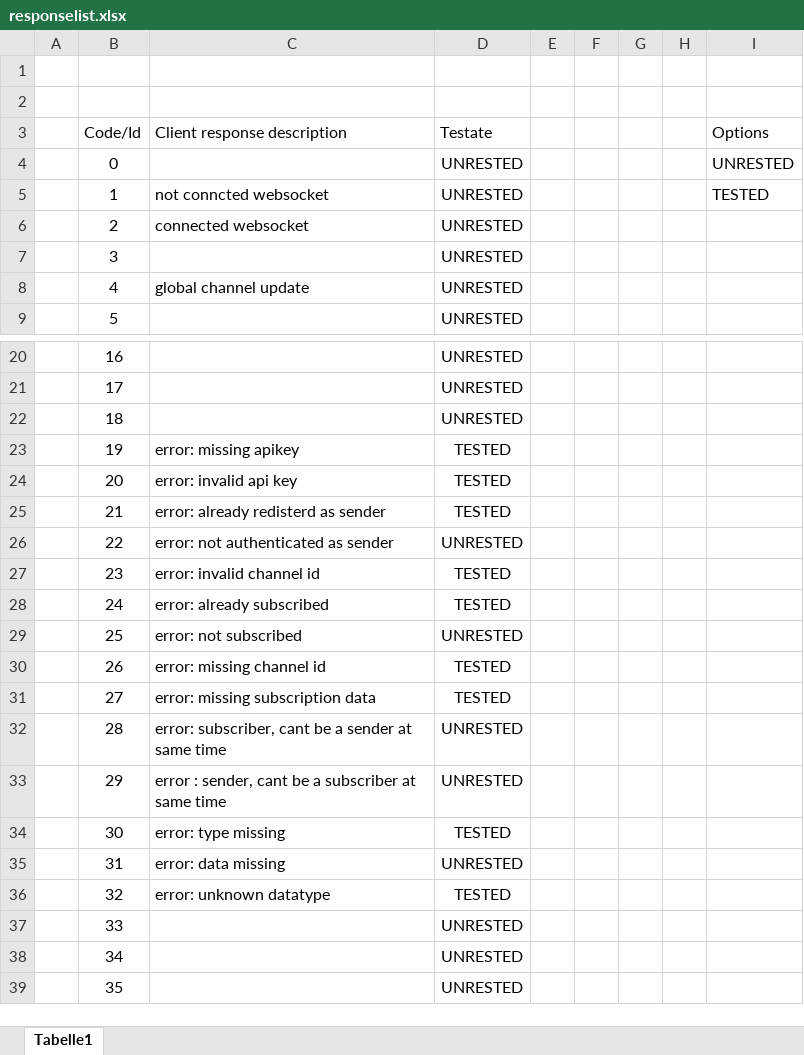
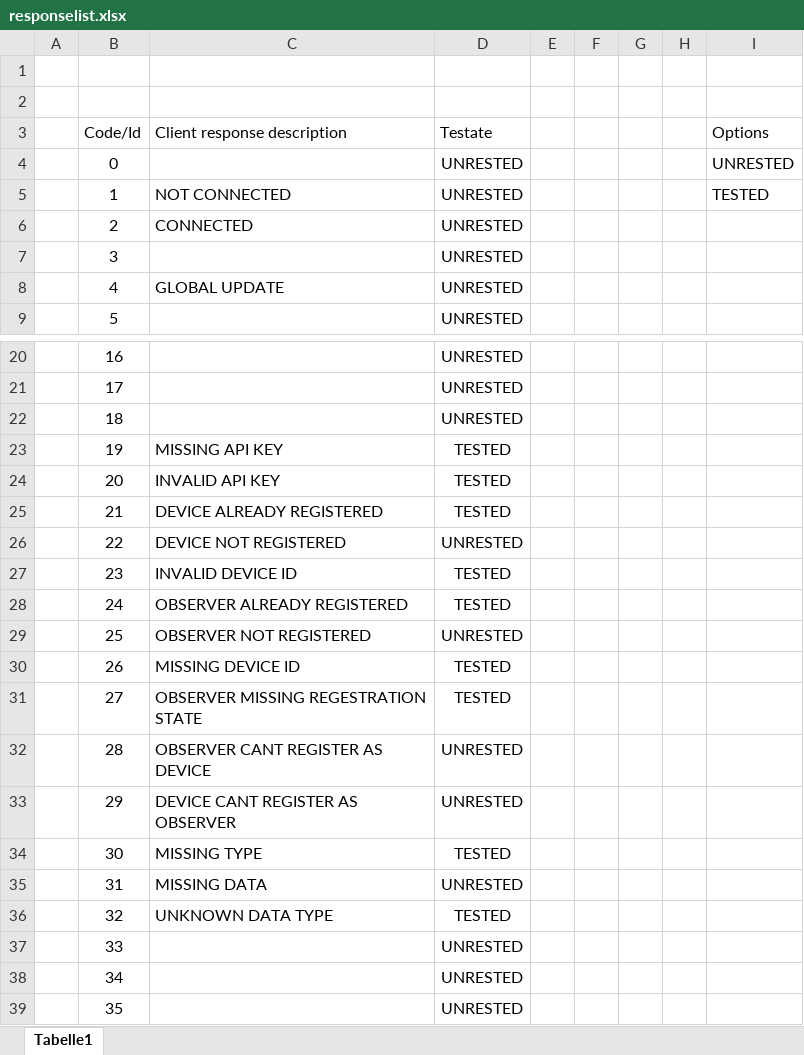
Before and after one commit to CarlKuhligk/IMU_Tracker, an Excel workbook: doc/backend/responselist.xlsx, sheet Tabelle1, drawn as a sheet; only a part is shown, gaps mark what is left out; values as stored, in another font and other column widths than the file's, no borders; conditional formats and table styles not drawn; the diff covers the shown part only; the diff names each change by its address in the sheet, - before the commit and + after, or states it on an @@ line.

Commit message:
Update responselist.xlsx
changed response naming to match defines in "Response.php"

```diff
--- a/doc/backend/responselist.xlsx (sheet Tabelle1)
+++ b/doc/backend/responselist.xlsx (sheet Tabelle1)
-C5 (Client response description): not conncted websocket
+C5 (Client response description): NOT CONNECTED
-C6 (Client response description): connected websocket
+C6 (Client response description): CONNECTED
-C8 (Client response description): global channel update
+C8 (Client response description): GLOBAL UPDATE
-C23 (Client response description): error: missing apikey
+C23 (Client response description): MISSING API KEY
-C24 (Client response description): error: invalid api key
+C24 (Client response description): INVALID API KEY
-C25 (Client response description): error: already redisterd as sender
+C25 (Client response description): DEVICE ALREADY REGISTERED
-C26 (Client response description): error: not authenticated as sender
+C26 (Client response description): DEVICE NOT REGISTERED
-C27 (Client response description): error: invalid channel id
+C27 (Client response description): INVALID DEVICE ID
-C28 (Client response description): error: already subscribed
+C28 (Client response description): OBSERVER ALREADY REGISTERED
-C29 (Client response description): error: not subscribed
+C29 (Client response description): OBSERVER NOT REGISTERED
-C30 (Client response description): error: missing channel id
+C30 (Client response description): MISSING DEVICE ID
-C31 (Client response description): error: missing subscription data
+C31 (Client response description): OBSERVER MISSING REGESTRATION STATE
-C32 (Client response description): error: subscriber, cant be a sender at same time
+C32 (Client response description): OBSERVER CANT REGISTER AS DEVICE
-C33 (Client response description): error : sender, cant be a subscriber at same time
+C33 (Client response description): DEVICE CANT REGISTER AS OBSERVER
-C34 (Client response description): error: type missing
+C34 (Client response description): MISSING TYPE
-C35 (Client response description): error: data missing
+C35 (Client response description): MISSING DATA
-C36 (Client response description): error: unknown datatype
+C36 (Client response description): UNKNOWN DATA TYPE
```
Also changed, not shown: 5 edited cells elsewhere in this sheet.
